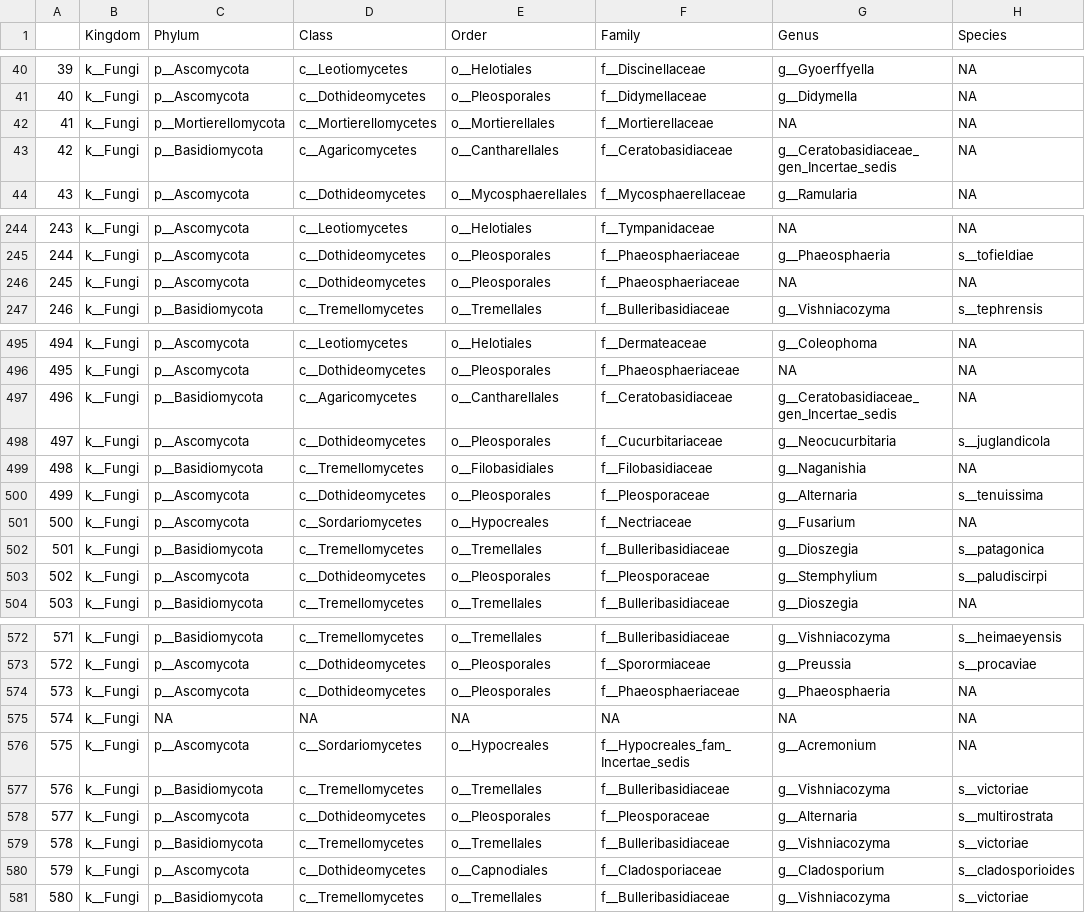
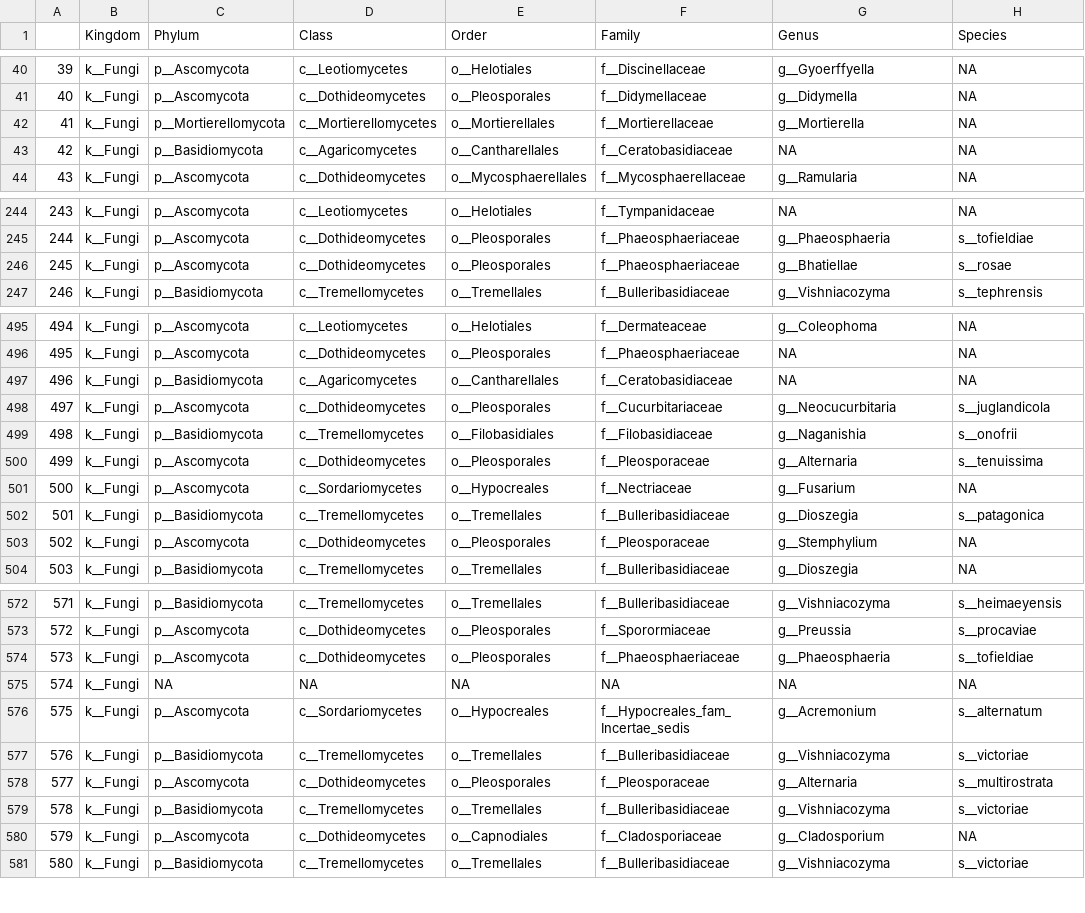
Before and after one commit to jibarozzo/endophytes_mimulus, a CSV file: taxonomy/assign_tax_8450.csv, drawn as a sheet; only a part is shown, gaps mark what is left out; the diff covers the shown part only.

```diff
--- a/taxonomy/assign_tax_8450.csv
+++ b/taxonomy/assign_tax_8450.csv
@@ -41,4 +41,4 @@
 "40","k__Fungi","p__Ascomycota","c__Dothideomycetes","o__Pleosporales","f__Didymellaceae","g__Didymella",NA
-"41","k__Fungi","p__Mortierellomycota","c__Mortierellomycetes","o__Mortierellales","f__Mortierellaceae",NA,NA
-"42","k__Fungi","p__Basidiomycota","c__Agaricomycetes","o__Cantharellales","f__Ceratobasidiaceae","g__Ceratobasidiaceae_gen_Incertae_sedis",NA
+"41","k__Fungi","p__Mortierellomycota","c__Mortierellomycetes","o__Mortierellales","f__Mortierellaceae","g__Mortierella",NA
+"42","k__Fungi","p__Basidiomycota","c__Agaricomycetes","o__Cantharellales","f__Ceratobasidiaceae",NA,NA
 "43","k__Fungi","p__Ascomycota","c__Dothideomycetes","o__Mycosphaerellales","f__Mycosphaerellaceae","g__Ramularia",NA
@@ -245,3 +245,3 @@
 "244","k__Fungi","p__Ascomycota","c__Dothideomycetes","o__Pleosporales","f__Phaeosphaeriaceae","g__Phaeosphaeria","s__tofieldiae"
-"245","k__Fungi","p__Ascomycota","c__Dothideomycetes","o__Pleosporales","f__Phaeosphaeriaceae",NA,NA
+"245","k__Fungi","p__Ascomycota","c__Dothideomycetes","o__Pleosporales","f__Phaeosphaeriaceae","g__Bhatiellae","s__rosae"
 "246","k__Fungi","p__Basidiomycota","c__Tremellomycetes","o__Tremellales","f__Bulleribasidiaceae","g__Vishniacozyma","s__tephrensis"
@@ -496,5 +496,5 @@
 "495","k__Fungi","p__Ascomycota","c__Dothideomycetes","o__Pleosporales","f__Phaeosphaeriaceae",NA,NA
-"496","k__Fungi","p__Basidiomycota","c__Agaricomycetes","o__Cantharellales","f__Ceratobasidiaceae","g__Ceratobasidiaceae_gen_Incertae_sedis",NA
+"496","k__Fungi","p__Basidiomycota","c__Agaricomycetes","o__Cantharellales","f__Ceratobasidiaceae",NA,NA
 "497","k__Fungi","p__Ascomycota","c__Dothideomycetes","o__Pleosporales","f__Cucurbitariaceae","g__Neocucurbitaria","s__juglandicola"
-"498","k__Fungi","p__Basidiomycota","c__Tremellomycetes","o__Filobasidiales","f__Filobasidiaceae","g__Naganishia",NA
+"498","k__Fungi","p__Basidiomycota","c__Tremellomycetes","o__Filobasidiales","f__Filobasidiaceae","g__Naganishia","s__onofrii"
 "499","k__Fungi","p__Ascomycota","c__Dothideomycetes","o__Pleosporales","f__Pleosporaceae","g__Alternaria","s__tenuissima"
@@ -502,3 +502,3 @@
 "501","k__Fungi","p__Basidiomycota","c__Tremellomycetes","o__Tremellales","f__Bulleribasidiaceae","g__Dioszegia","s__patagonica"
-"502","k__Fungi","p__Ascomycota","c__Dothideomycetes","o__Pleosporales","f__Pleosporaceae","g__Stemphylium","s__paludiscirpi"
+"502","k__Fungi","p__Ascomycota","c__Dothideomycetes","o__Pleosporales","f__Pleosporaceae","g__Stemphylium",NA
 "503","k__Fungi","p__Basidiomycota","c__Tremellomycetes","o__Tremellales","f__Bulleribasidiaceae","g__Dioszegia",NA
@@ -573,5 +573,5 @@
 "572","k__Fungi","p__Ascomycota","c__Dothideomycetes","o__Pleosporales","f__Sporormiaceae","g__Preussia","s__procaviae"
-"573","k__Fungi","p__Ascomycota","c__Dothideomycetes","o__Pleosporales","f__Phaeosphaeriaceae","g__Phaeosphaeria",NA
+"573","k__Fungi","p__Ascomycota","c__Dothideomycetes","o__Pleosporales","f__Phaeosphaeriaceae","g__Phaeosphaeria","s__tofieldiae"
 "574","k__Fungi",NA,NA,NA,NA,NA,NA
-"575","k__Fungi","p__Ascomycota","c__Sordariomycetes","o__Hypocreales","f__Hypocreales_fam_Incertae_sedis","g__Acremonium",NA
+"575","k__Fungi","p__Ascomycota","c__Sordariomycetes","o__Hypocreales","f__Hypocreales_fam_Incertae_sedis","g__Acremonium","s__alternatum"
 "576","k__Fungi","p__Basidiomycota","c__Tremellomycetes","o__Tremellales","f__Bulleribasidiaceae","g__Vishniacozyma","s__victoriae"
@@ -579,3 +579,3 @@
 "578","k__Fungi","p__Basidiomycota","c__Tremellomycetes","o__Tremellales","f__Bulleribasidiaceae","g__Vishniacozyma","s__victoriae"
-"579","k__Fungi","p__Ascomycota","c__Dothideomycetes","o__Capnodiales","f__Cladosporiaceae","g__Cladosporium","s__cladosporioides"
+"579","k__Fungi","p__Ascomycota","c__Dothideomycetes","o__Capnodiales","f__Cladosporiaceae","g__Cladosporium",NA
 "580","k__Fungi","p__Basidiomycota","c__Tremellomycetes","o__Tremellales","f__Bulleribasidiaceae","g__Vishniacozyma","s__victoriae"
```
Also changed, not shown: 62 edited cells elsewhere in this file, 7 other files.
